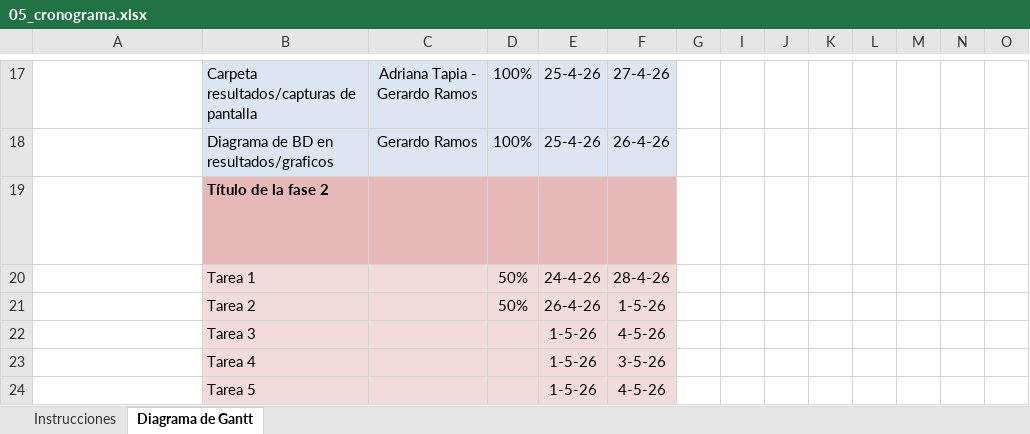
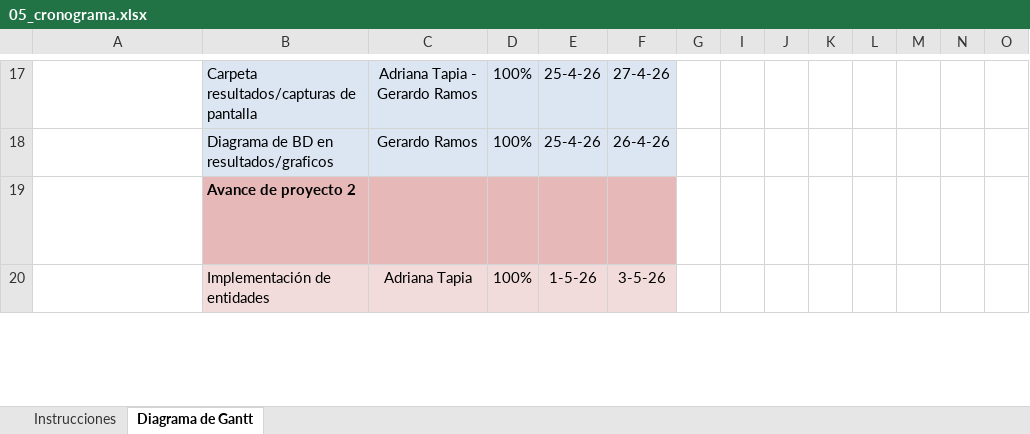
Before and after one commit to adrianawzw/book-tracker, an Excel workbook: docs/05_cronograma.xlsx, sheet Diagrama de Gantt, drawn as a sheet; only a part is shown, gaps mark what is left out; long unchanged cells end in …; values as stored, in another font and other column widths than the file's, no borders; conditional formats not drawn; removed rows and columns are numbered as before the commit, all else as after; rows hold the shown columns only; the diff covers the shown part only; the diff names each change by its address in the sheet, - before the commit and + after, or states it on an @@ line.

```diff
--- a/docs/05_cronograma.xlsx (sheet Diagrama de Gantt)
+++ b/docs/05_cronograma.xlsx (sheet Diagrama de Gantt)
-B19: Título de la fase 2
+B19: Avance de proyecto 2
-row 20:  | Tarea 1 |  | 50% | 24-4-26 | 28-4-26
-row 21:  | Tarea 2 |  | 50% | 26-4-26 | 1-5-26
-row 22:  | Tarea 3 |  |  | 1-5-26 | 4-5-26
-row 23:  | Tarea 4 |  |  | 1-5-26 | 3-5-26
-row 24:  | Tarea 5 |  |  | 1-5-26 | 4-5-26
+row 20:  | Implementación de entidades | Adriana Tapia | 100% | 1-5-26 | 3-5-26
```
Also changed, not shown: 7 added rows, 1 removed row and 9 edited cells elsewhere in this sheet, 4 other files.
